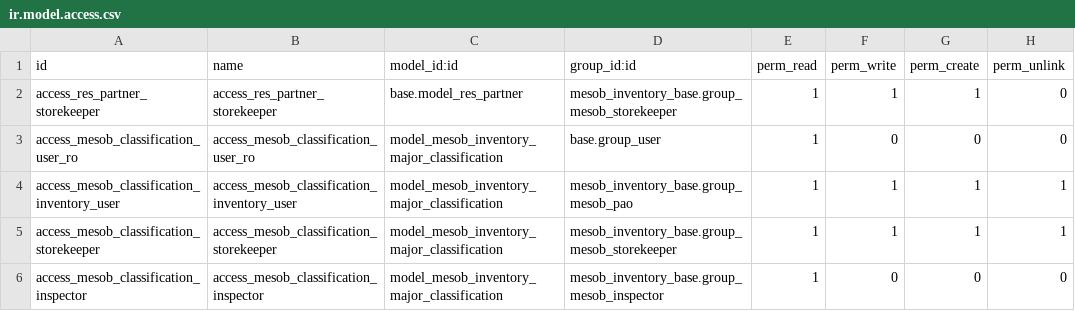
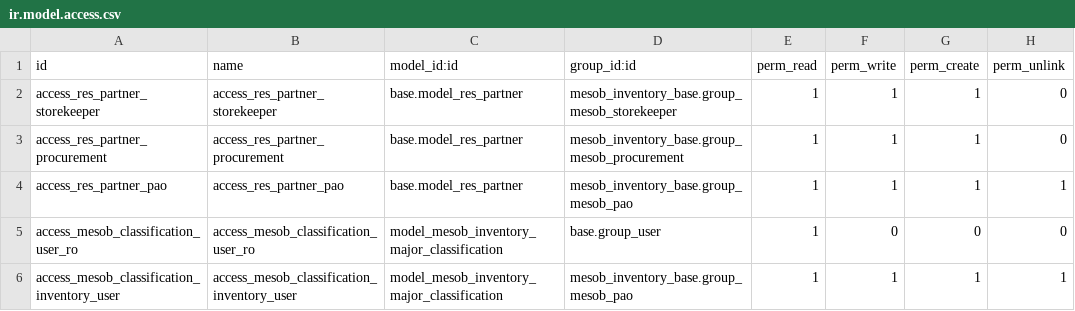
Before and after one commit to naol456/Mesob-Inventory-Management-System, a CSV file: addons/mesob_inventory_base/security/ir.model.access.csv, drawn as a sheet; only a part is shown; the shorter side is filled out with more unchanged rows.

Commit message:
feat(inventory): Add Odoo 19 compatible menu structure and enhance access controls

```diff
--- a/addons/mesob_inventory_base/security/ir.model.access.csv
+++ b/addons/mesob_inventory_base/security/ir.model.access.csv
@@ -2,2 +2,4 @@ id,name,model_id:id,group_id:id,perm_read,perm_write,perm_create,perm_unlink
 access_res_partner_storekeeper,access_res_partner_storekeeper,base.model_res_partner,mesob_inventory_base.group_mesob_storekeeper,1,1,1,0
+access_res_partner_procurement,access_res_partner_procurement,base.model_res_partner,mesob_inventory_base.group_mesob_procurement,1,1,1,0
+access_res_partner_pao,access_res_partner_pao,base.model_res_partner,mesob_inventory_base.group_mesob_pao,1,1,1,1
 access_mesob_classification_user_ro,access_mesob_classification_user_ro,model_mesob_inventory_major_classification,base.group_user,1,0,0,0
```
Also changed, not shown: 4 other files.
